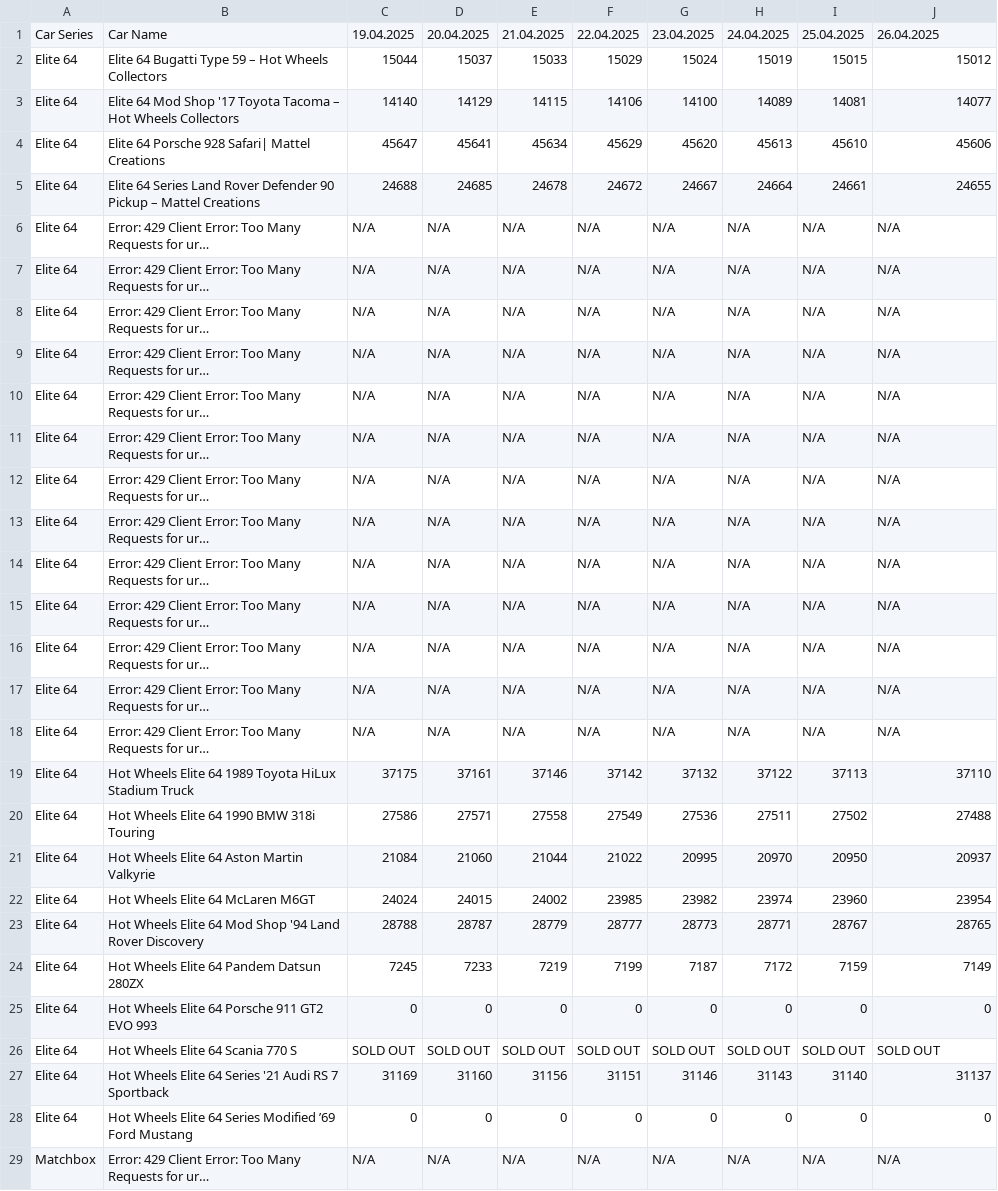
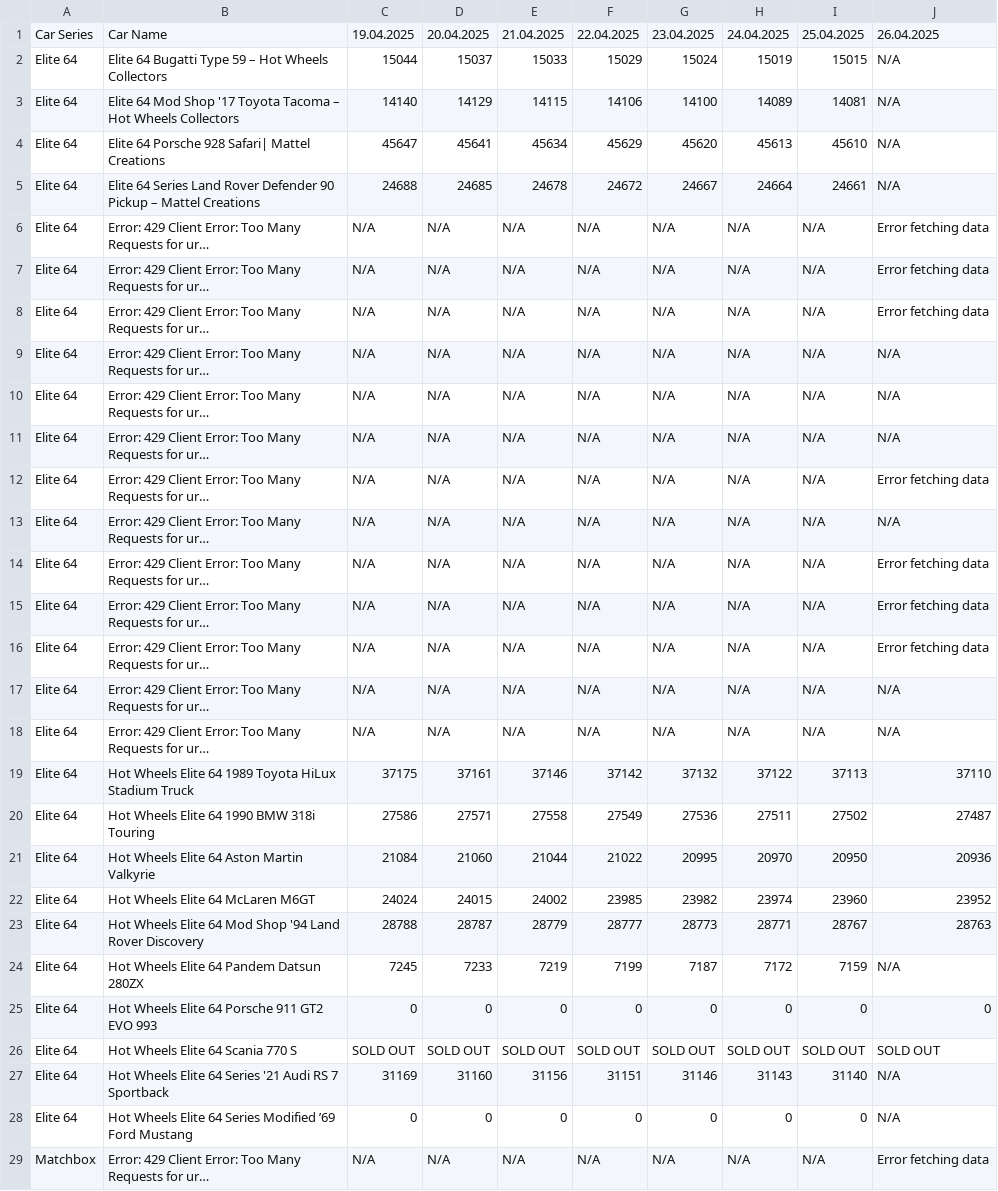
Before and after one commit to shady333/HWinventory, a CSV file: inventory_data.csv, drawn as a sheet; only a part is shown; long unchanged cells end in …; the diff covers the shown part only; the diff names each change by its address in the sheet, - before the commit and + after, or states it on an @@ line.

```diff
--- a/inventory_data.csv
+++ b/inventory_data.csv
-J2: 15012
+J2: N/A
-J3: 14077
+J3: N/A
-J4: 45606
+J4: N/A
-J5: 24655
+J5: N/A
-J6:J8: N/A
+J6:J8: Error fetching data
-J12: N/A
+J12: Error fetching data
-J14:J16: N/A
+J14:J16: Error fetching data
-J20: 27488
+J20: 27487
-J21: 20937
+J21: 20936
-J22: 23954
+J22: 23952
-J23: 28765
+J23: 28763
-J24: 7149
+J24: N/A
-J27: 31137
+J27: N/A
-J28: 0
+J28: N/A
-J29: N/A
+J29: Error fetching data
```
Also changed, not shown: 36 edited cells elsewhere in this file, inventory_data_UK.csv, 2 other files.
